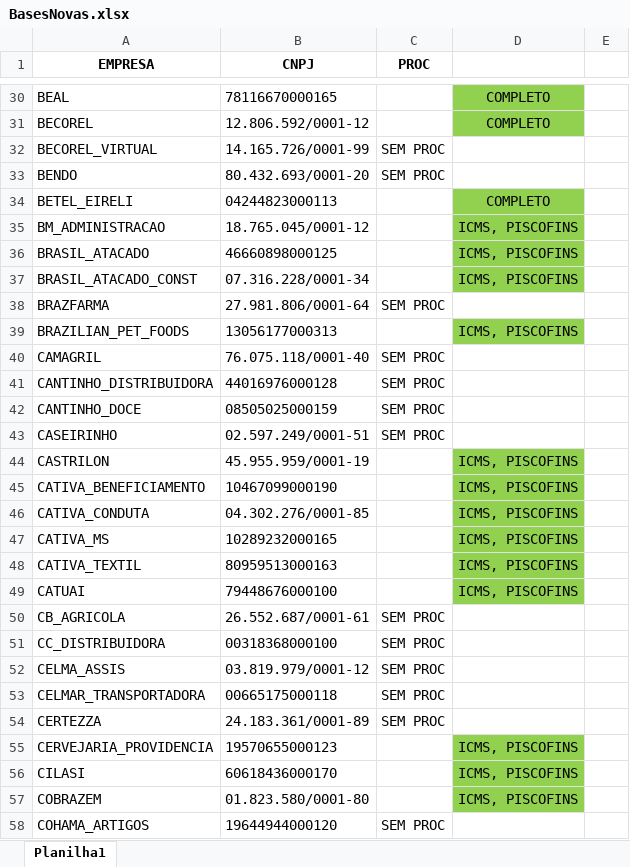
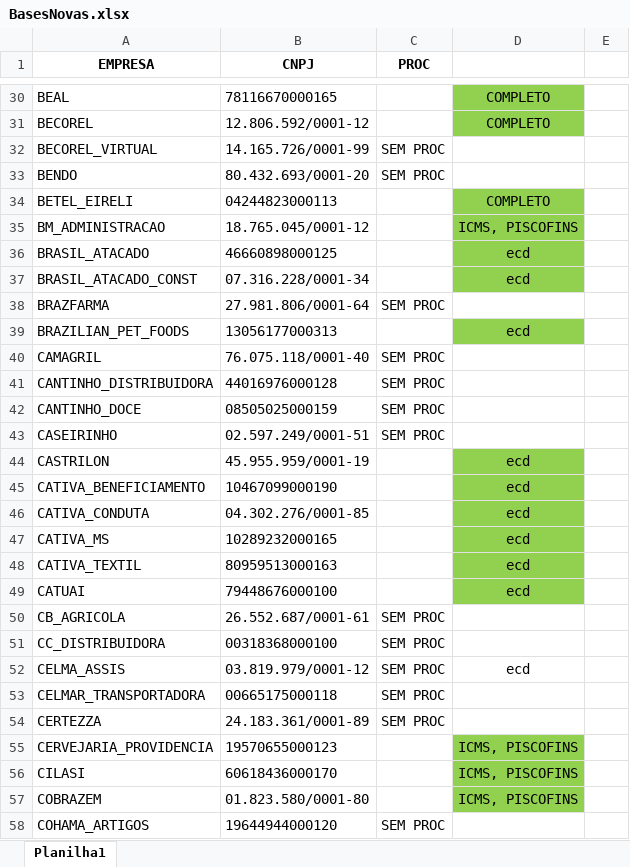
Before and after one commit to gaschenorberger/VSCODE-ROBOS, an Excel workbook: robo_bx/BasesNovas.xlsx, sheet Planilha1, drawn as a sheet; only a part is shown, gaps mark what is left out; values as stored, in another font and other column widths than the file's, no borders; the diff names each change by its address in the sheet, - before the commit and + after, or states it on an @@ line.

```diff
--- a/robo_bx/BasesNovas.xlsx (sheet Planilha1)
+++ b/robo_bx/BasesNovas.xlsx (sheet Planilha1)
-D36:D37: ICMS, PISCOFINS
+D36:D37: ecd
-D39: ICMS, PISCOFINS
+D39: ecd
-D44:D49: ICMS, PISCOFINS
+D44:D49: ecd
-D52: (empty)
+D52: ecd
```
Also changed, not shown: robo_bx/BasesNovas -- COMPARTILHADA.xlsx, 17 other files.
